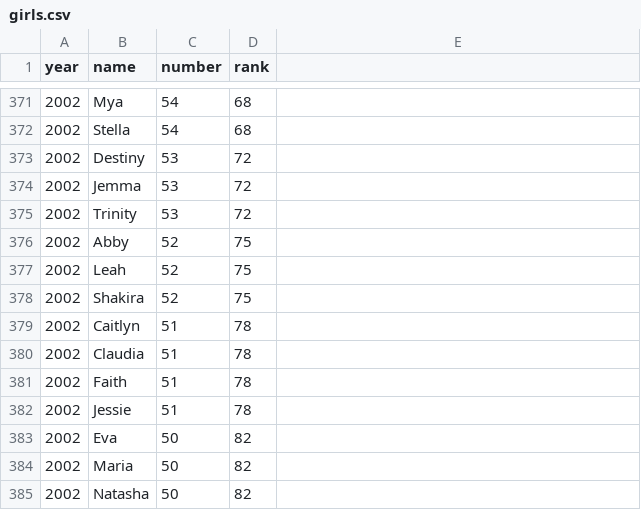
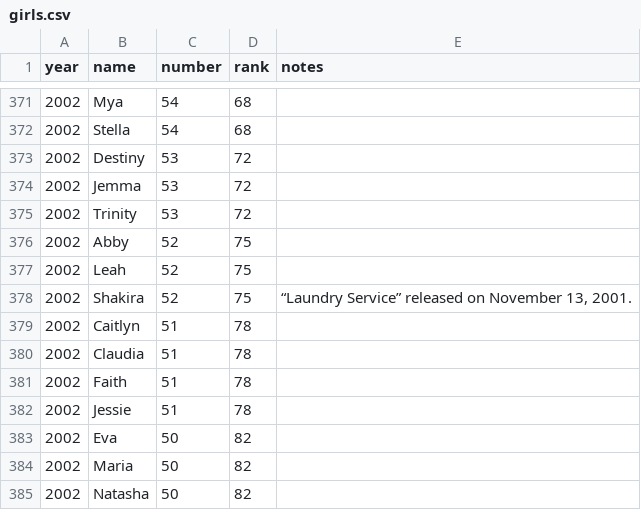
Before and after one commit to Mashblock/baby-names, a CSV file: source/data/girls.csv, drawn as a sheet; only a part is shown, gaps mark what is left out; the diff names each change by its address in the sheet, - before the commit and + after, or states it on an @@ line.

```diff
--- a/source/data/girls.csv
+++ b/source/data/girls.csv
-E1: (empty)
+E1: notes
-E378 (notes): (empty)
+E378 (notes): “Laundry Service” released on November 13, 2001.
```
Also changed, not shown: source/data/boys.csv, 3 other files.
